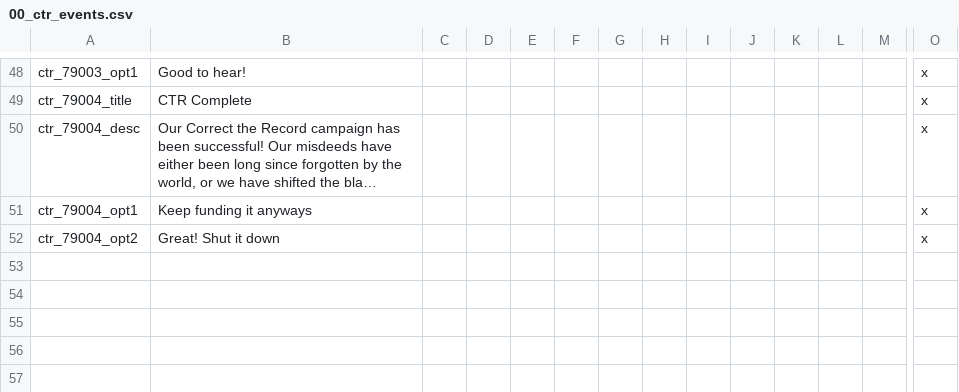
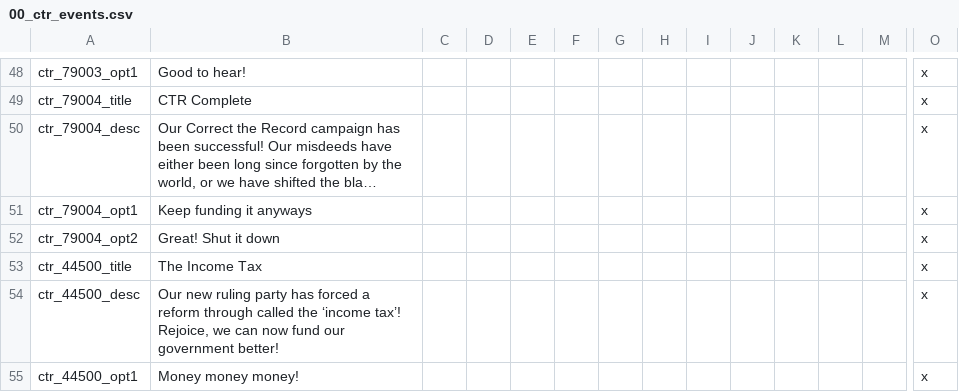
Before and after one commit to addonovan/v2mod, a CSV file: CTR/localisation/00_ctr_events.csv, drawn as a sheet; only a part is shown, gaps mark what is left out; long unchanged cells end in …; rows hold the shown columns only; the diff names each change by its address in the sheet, - before the commit and + after, or states it on an @@ line.

```diff
--- a/CTR/localisation/00_ctr_events.csv
+++ b/CTR/localisation/00_ctr_events.csv
+row 53: ctr_44500_title | The Income Tax |  |  |  |  |  |  |  |  |  |  |  | x
+row 54: ctr_44500_desc | Our new ruling party has forced a reform through called the ‘income tax’! Rejoice, we can now fund our government better! |  |  |  |  |  |  |  |  |  |  |  | x
+row 55: ctr_44500_opt1 | Money money money! |  |  |  |  |  |  |  |  |  |  |  | x
```
Also changed, not shown: CTR/localisation/00_ctr_modifiers.csv, 9 other files.
